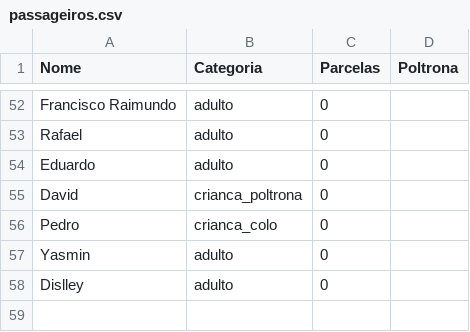
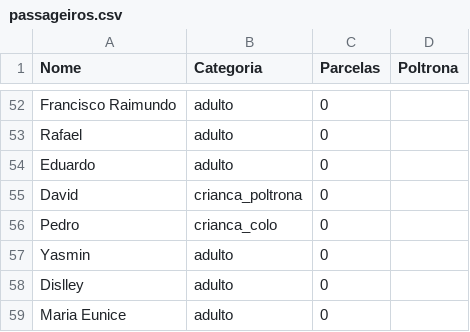
Before and after one commit to wandembergvrs/viagem2027, a CSV file: passageiros.csv, drawn as a sheet; only a part is shown, gaps mark what is left out; the diff names each change by its address in the sheet, - before the commit and + after, or states it on an @@ line.

Commit message:
Atualizar o passageiros.csv

```diff
--- a/passageiros.csv
+++ b/passageiros.csv
+row 59: Maria Eunice | adulto | 0
```
